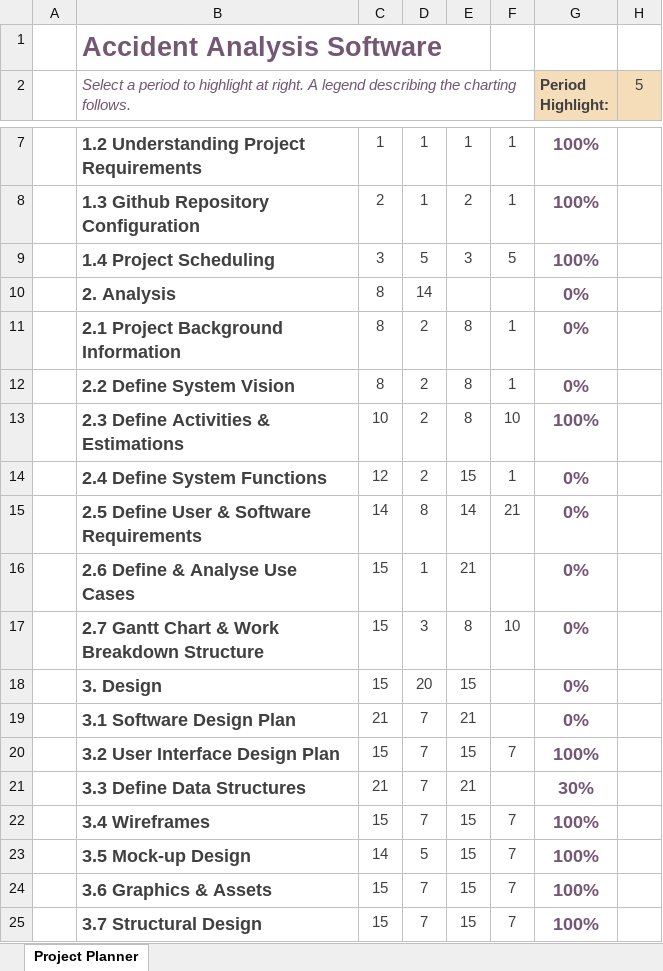
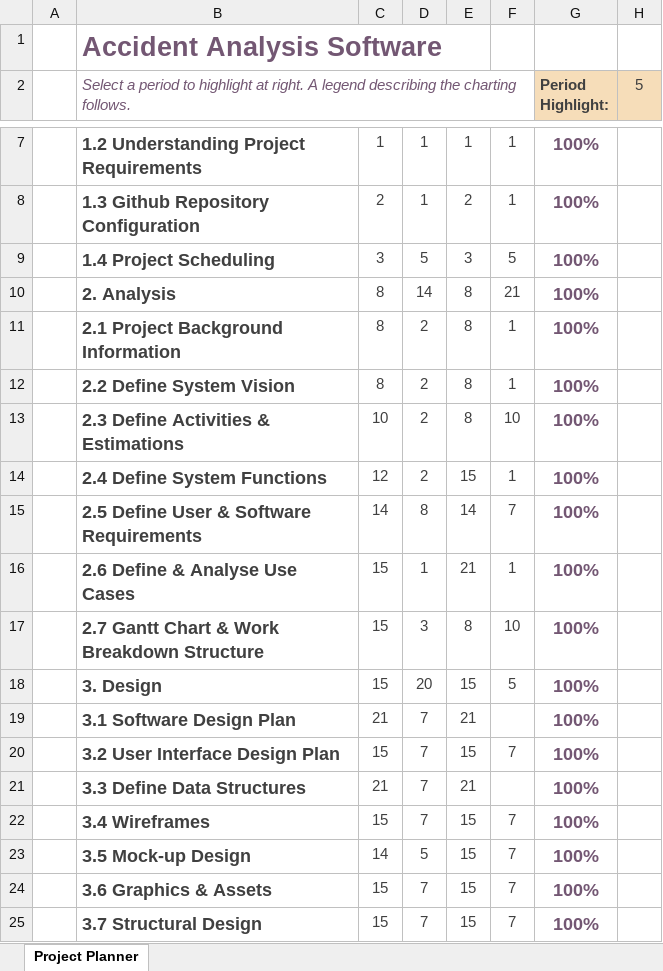
Before and after one commit to toshimitsu-o/DataAnalyticPythonApp, an Excel workbook: Gantt chart.xlsx, sheet Project Planner, drawn as a sheet; only a part is shown, gaps mark what is left out; values as stored, in another font and other column widths than the file's, no borders; conditional formats not drawn; the diff names each change by its address in the sheet, - before the commit and + after, or states it on an @@ line.

Commit message:
test

```diff
--- a/Gantt chart.xlsx (sheet Project Planner)
+++ b/Gantt chart.xlsx (sheet Project Planner)
-E10: (empty)
+E10: 8
-F10: (empty)
+F10: 21
-G10:G12 (Period Highlight:): 0%
+G10:G12 (Period Highlight:): 100%
-G14:G19 (Period Highlight:): 0%
+G14:G19 (Period Highlight:): 100%
-F15: 21
+F15: 7
-F16: (empty)
+F16: 1
-F18: (empty)
+F18: 5
-G21 (Period Highlight:): 30%
+G21 (Period Highlight:): 100%
```
